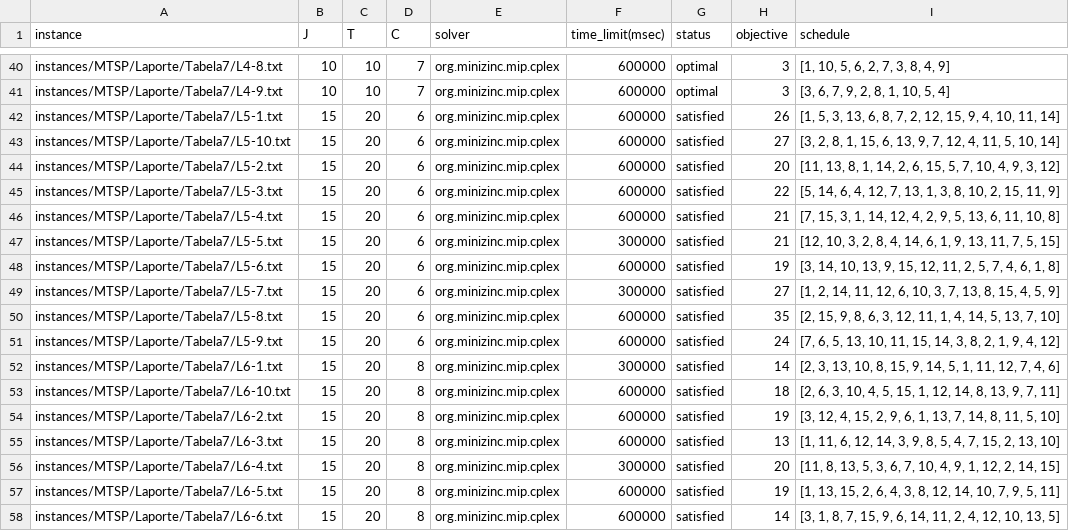
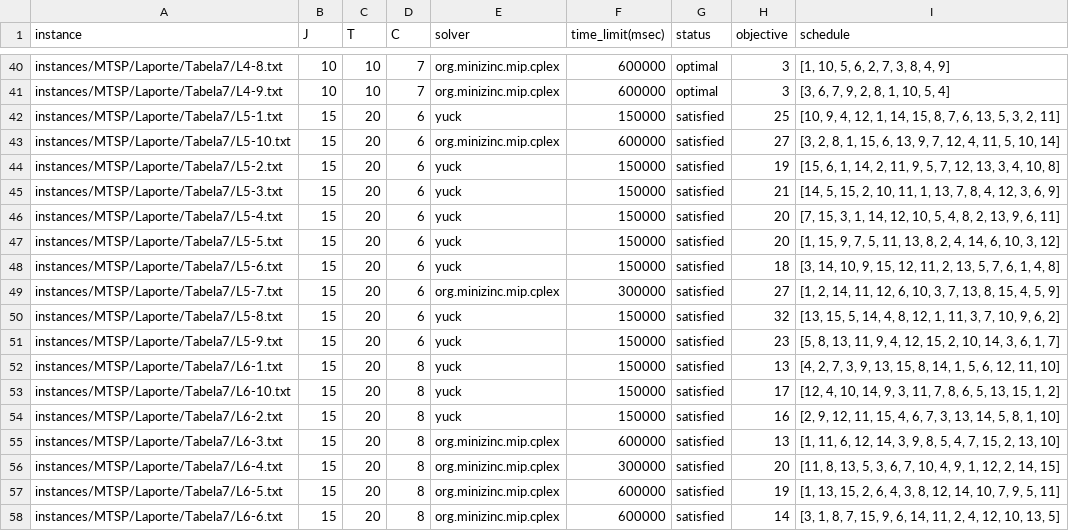
Before and after one commit to bokner/jstsp, a CSV file: results/laporte/tabela7.csv, drawn as a sheet; only a part is shown, gaps mark what is left out; the diff covers the shown part only.

```diff
--- a/results/laporte/tabela7.csv
+++ b/results/laporte/tabela7.csv
@@ -41,15 +41,15 @@ instances/MTSP/Laporte/Tabela7/L4-8.txt,10,10,7,org.minizinc.mip.cplex,600000,op
 instances/MTSP/Laporte/Tabela7/L4-9.txt,10,10,7,org.minizinc.mip.cplex,600000,optimal,3,"[3, 6, 7, 9, 2, 8, 1, 10, 5, 4]"
-instances/MTSP/Laporte/Tabela7/L5-1.txt,15,20,6,org.minizinc.mip.cplex,600000,satisfied,26,"[1, 5, 3, 13, 6, 8, 7, 2, 12, 15, 9, 4, 10, 11, 14]"
+instances/MTSP/Laporte/Tabela7/L5-1.txt,15,20,6,yuck,150000,satisfied,25,"[10, 9, 4, 12, 1, 14, 15, 8, 7, 6, 13, 5, 3, 2, 11]"
 instances/MTSP/Laporte/Tabela7/L5-10.txt,15,20,6,org.minizinc.mip.cplex,600000,satisfied,27,"[3, 2, 8, 1, 15, 6, 13, 9, 7, 12, 4, 11, 5, 10, 14]"
-instances/MTSP/Laporte/Tabela7/L5-2.txt,15,20,6,org.minizinc.mip.cplex,600000,satisfied,20,"[11, 13, 8, 1, 14, 2, 6, 15, 5, 7, 10, 4, 9, 3, 12]"
-instances/MTSP/Laporte/Tabela7/L5-3.txt,15,20,6,org.minizinc.mip.cplex,600000,satisfied,22,"[5, 14, 6, 4, 12, 7, 13, 1, 3, 8, 10, 2, 15, 11, 9]"
-instances/MTSP/Laporte/Tabela7/L5-4.txt,15,20,6,org.minizinc.mip.cplex,600000,satisfied,21,"[7, 15, 3, 1, 14, 12, 4, 2, 9, 5, 13, 6, 11, 10, 8]"
-instances/MTSP/Laporte/Tabela7/L5-5.txt,15,20,6,org.minizinc.mip.cplex,300000,satisfied,21,"[12, 10, 3, 2, 8, 4, 14, 6, 1, 9, 13, 11, 7, 5, 15]"
-instances/MTSP/Laporte/Tabela7/L5-6.txt,15,20,6,org.minizinc.mip.cplex,600000,satisfied,19,"[3, 14, 10, 13, 9, 15, 12, 11, 2, 5, 7, 4, 6, 1, 8]"
+instances/MTSP/Laporte/Tabela7/L5-2.txt,15,20,6,yuck,150000,satisfied,19,"[15, 6, 1, 14, 2, 11, 9, 5, 7, 12, 13, 3, 4, 10, 8]"
+instances/MTSP/Laporte/Tabela7/L5-3.txt,15,20,6,yuck,150000,satisfied,21,"[14, 5, 15, 2, 10, 11, 1, 13, 7, 8, 4, 12, 3, 6, 9]"
+instances/MTSP/Laporte/Tabela7/L5-4.txt,15,20,6,yuck,150000,satisfied,20,"[7, 15, 3, 1, 14, 12, 10, 5, 4, 8, 2, 13, 9, 6, 11]"
+instances/MTSP/Laporte/Tabela7/L5-5.txt,15,20,6,yuck,150000,satisfied,20,"[1, 15, 9, 7, 5, 11, 13, 8, 2, 4, 14, 6, 10, 3, 12]"
+instances/MTSP/Laporte/Tabela7/L5-6.txt,15,20,6,yuck,150000,satisfied,18,"[3, 14, 10, 9, 15, 12, 11, 2, 13, 5, 7, 6, 1, 4, 8]"
 instances/MTSP/Laporte/Tabela7/L5-7.txt,15,20,6,org.minizinc.mip.cplex,300000,satisfied,27,"[1, 2, 14, 11, 12, 6, 10, 3, 7, 13, 8, 15, 4, 5, 9]"
-instances/MTSP/Laporte/Tabela7/L5-8.txt,15,20,6,org.minizinc.mip.cplex,600000,satisfied,35,"[2, 15, 9, 8, 6, 3, 12, 11, 1, 4, 14, 5, 13, 7, 10]"
-instances/MTSP/Laporte/Tabela7/L5-9.txt,15,20,6,org.minizinc.mip.cplex,600000,satisfied,24,"[7, 6, 5, 13, 10, 11, 15, 14, 3, 8, 2, 1, 9, 4, 12]"
-instances/MTSP/Laporte/Tabela7/L6-1.txt,15,20,8,org.minizinc.mip.cplex,300000,satisfied,14,"[2, 3, 13, 10, 8, 15, 9, 14, 5, 1, 11, 12, 7, 4, 6]"
-instances/MTSP/Laporte/Tabela7/L6-10.txt,15,20,8,org.minizinc.mip.cplex,600000,satisfied,18,"[2, 6, 3, 10, 4, 5, 15, 1, 12, 14, 8, 13, 9, 7, 11]"
-instances/MTSP/Laporte/Tabela7/L6-2.txt,15,20,8,org.minizinc.mip.cplex,600000,satisfied,19,"[3, 12, 4, 15, 2, 9, 6, 1, 13, 7, 14, 8, 11, 5, 10]"
+instances/MTSP/Laporte/Tabela7/L5-8.txt,15,20,6,yuck,150000,satisfied,32,"[13, 15, 5, 14, 4, 8, 12, 1, 11, 3, 7, 10, 9, 6, 2]"
+instances/MTSP/Laporte/Tabela7/L5-9.txt,15,20,6,yuck,150000,satisfied,23,"[5, 8, 13, 11, 9, 4, 12, 15, 2, 10, 14, 3, 6, 1, 7]"
+instances/MTSP/Laporte/Tabela7/L6-1.txt,15,20,8,yuck,150000,satisfied,13,"[4, 2, 7, 3, 9, 13, 15, 8, 14, 1, 5, 6, 12, 11, 10]"
+instances/MTSP/Laporte/Tabela7/L6-10.txt,15,20,8,yuck,150000,satisfied,17,"[12, 4, 10, 14, 9, 3, 11, 7, 8, 6, 5, 13, 15, 1, 2]"
+instances/MTSP/Laporte/Tabela7/L6-2.txt,15,20,8,yuck,150000,satisfied,16,"[2, 9, 12, 11, 15, 4, 6, 7, 3, 13, 14, 5, 8, 1, 10]"
 instances/MTSP/Laporte/Tabela7/L6-3.txt,15,20,8,org.minizinc.mip.cplex,600000,satisfied,13,"[1, 11, 6, 12, 14, 3, 9, 8, 5, 4, 7, 15, 2, 13, 10]"
```
Also changed, not shown: 32 edited cells elsewhere in this file.
